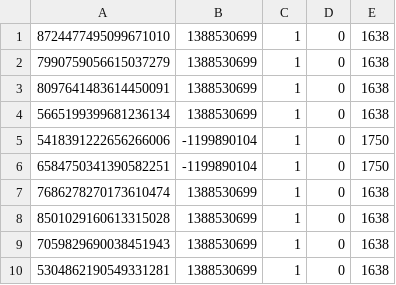
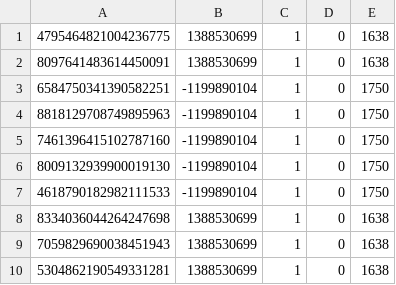
Before and after one commit to DanielSychev/Columnar_Database, a CSV file: src/TestFiles/result32.csv, drawn as a sheet.

```diff
--- a/src/TestFiles/result32.csv
+++ b/src/TestFiles/result32.csv
@@ -1,9 +1,9 @@
-8724477495099671010,1388530699,1,0,1638
-7990759056615037279,1388530699,1,0,1638
+4795464821004236775,1388530699,1,0,1638
 8097641483614450091,1388530699,1,0,1638
-5665199399681236134,1388530699,1,0,1638
-5418391222656266006,-1199890104,1,0,1750
 6584750341390582251,-1199890104,1,0,1750
-7686278270173610474,1388530699,1,0,1638
-8501029160613315028,1388530699,1,0,1638
+8818129708749895963,-1199890104,1,0,1750
+7461396415102787160,-1199890104,1,0,1750
+8009132939900019130,-1199890104,1,0,1750
+4618790182982111533,-1199890104,1,0,1750
+8334036044264247698,1388530699,1,0,1638
 7059829690038451943,1388530699,1,0,1638
```
Also changed, not shown: src/TestFiles/result17.csv, src/TestFiles/result22.csv, 12 other files.
